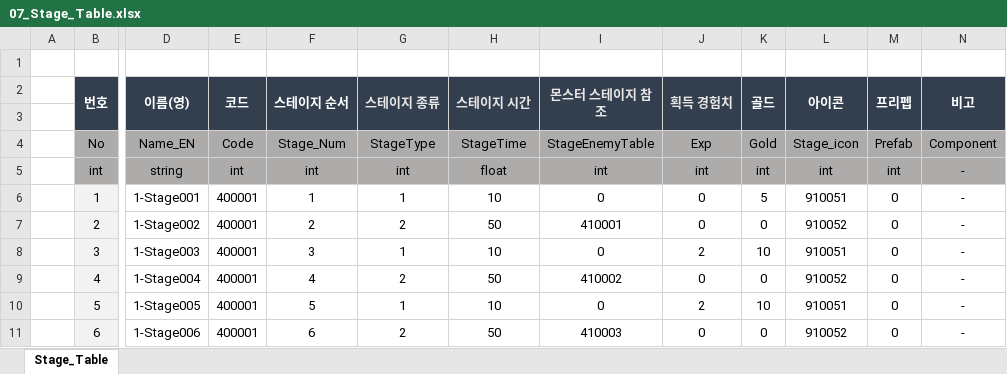
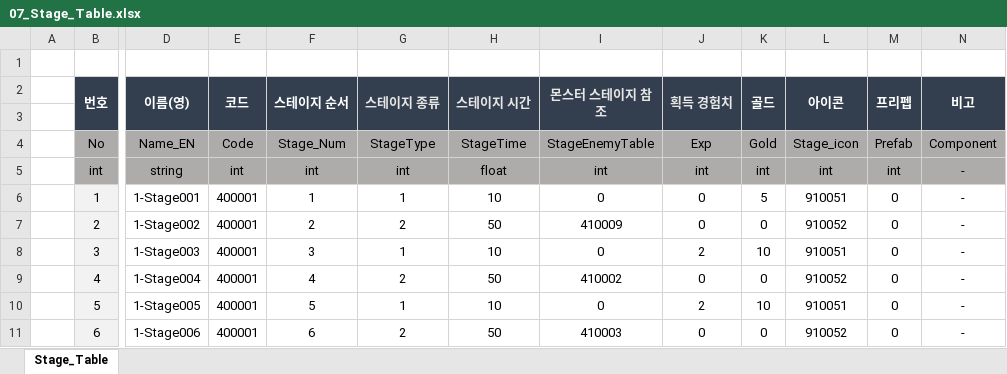
Before and after one commit to kimmk1533/DefensiveDungeon, an Excel workbook: Documents/Table_List/07_Stage_Table.xlsx, sheet Stage_Table, drawn as a sheet; only a part is shown, gaps mark what is left out; values as stored, in another font and other column widths than the file's, no borders; the diff names each change by its address in the sheet, - before the commit and + after, or states it on an @@ line.

```diff
--- a/Documents/Table_List/07_Stage_Table.xlsx (sheet Stage_Table)
+++ b/Documents/Table_List/07_Stage_Table.xlsx (sheet Stage_Table)
-I7 (몬스터 스테이지 참조): 410001
+I7 (몬스터 스테이지 참조): 410009
```
Also changed, not shown: 1 other file.
